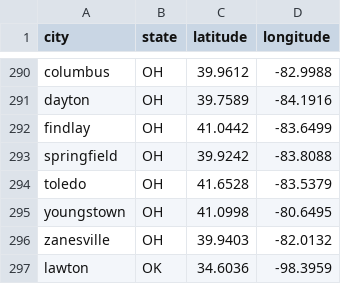
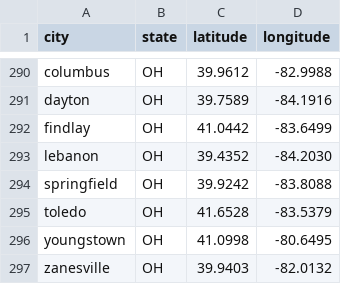
Before and after one commit to ddombrowski1993/github-readyASM, a CSV file: data/us_city_anchors.csv, drawn as a sheet; only a part is shown, gaps mark what is left out; the shorter side is filled out with more unchanged rows; the diff names each change by its address in the sheet, - before the commit and + after, or states it on an @@ line.

```diff
--- a/data/us_city_anchors.csv
+++ b/data/us_city_anchors.csv
+row 293: lebanon | OH | 39.4352 | -84.2030
```
Also changed, not shown: 1 other file.
